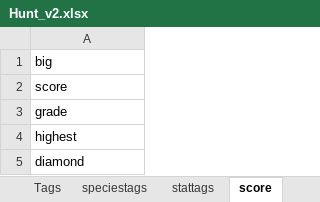
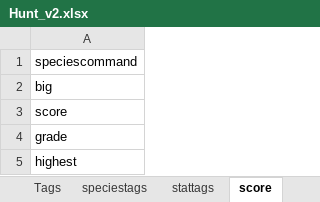
Before and after one commit to BushLeagueHero/DoubleLung, an Excel workbook: assets/data/Hunt_v2.xlsx, sheet score, drawn as a sheet; only a part is shown; the shorter side is filled out with more unchanged rows; values as stored, in another font and other column widths than the file's, no borders; the diff names each change by its address in the sheet, - before the commit and + after, or states it on an @@ line.

```diff
--- a/assets/data/Hunt_v2.xlsx (sheet score)
+++ b/assets/data/Hunt_v2.xlsx (sheet score)
+row 1: speciescommand
```
Also changed, not shown: sheet Tags, sheet equipment, sheet need, sheet stattags, 2 other files.
